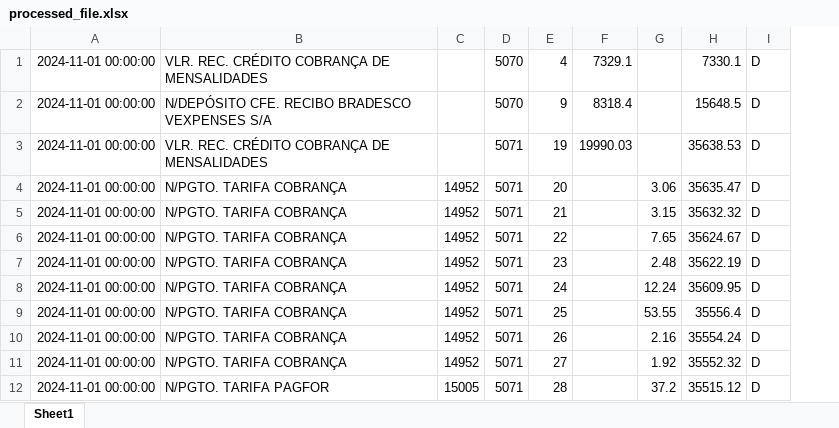
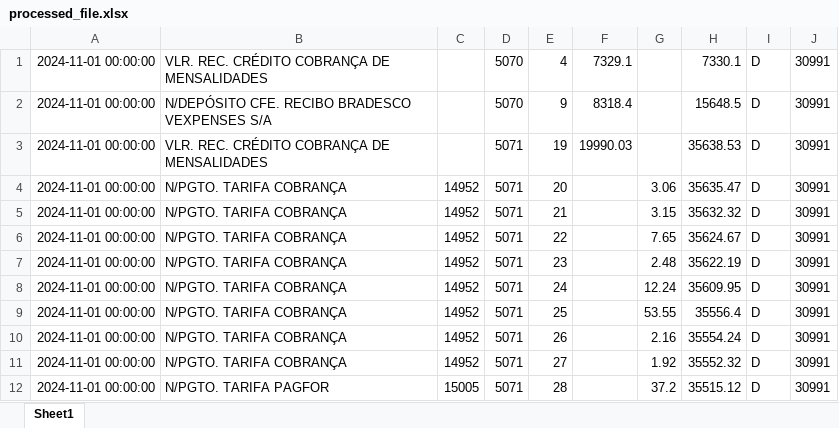
Before and after one commit to leuhsouza/conciliador_contabil, an Excel workbook: processed_file.xlsx, sheet Sheet1, drawn as a sheet; only a part is shown; values as stored, in another font and other column widths than the file's, no borders; the diff names each change by its address in the sheet, - before the commit and + after, or states it on an @@ line.

```diff
--- a/processed_file.xlsx (sheet Sheet1)
+++ b/processed_file.xlsx (sheet Sheet1)
+column J, rows 1-12: all 30991
```
Also changed, not shown: 3 other files.
